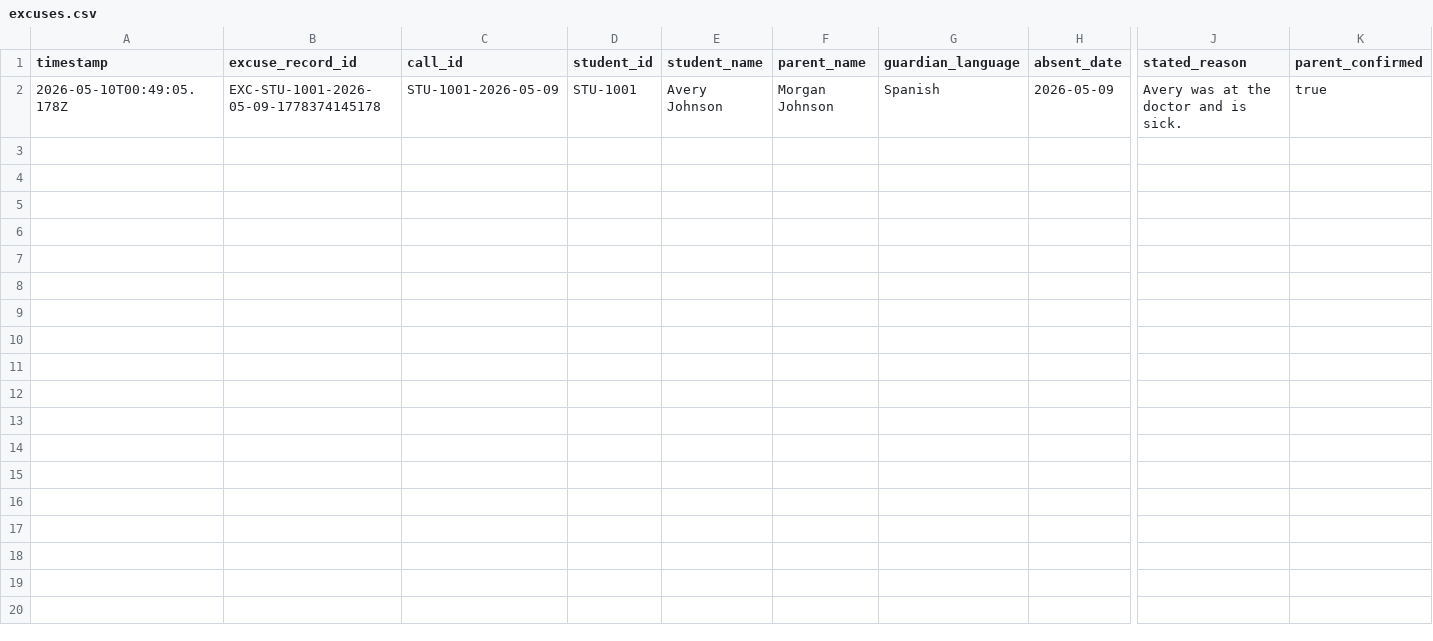
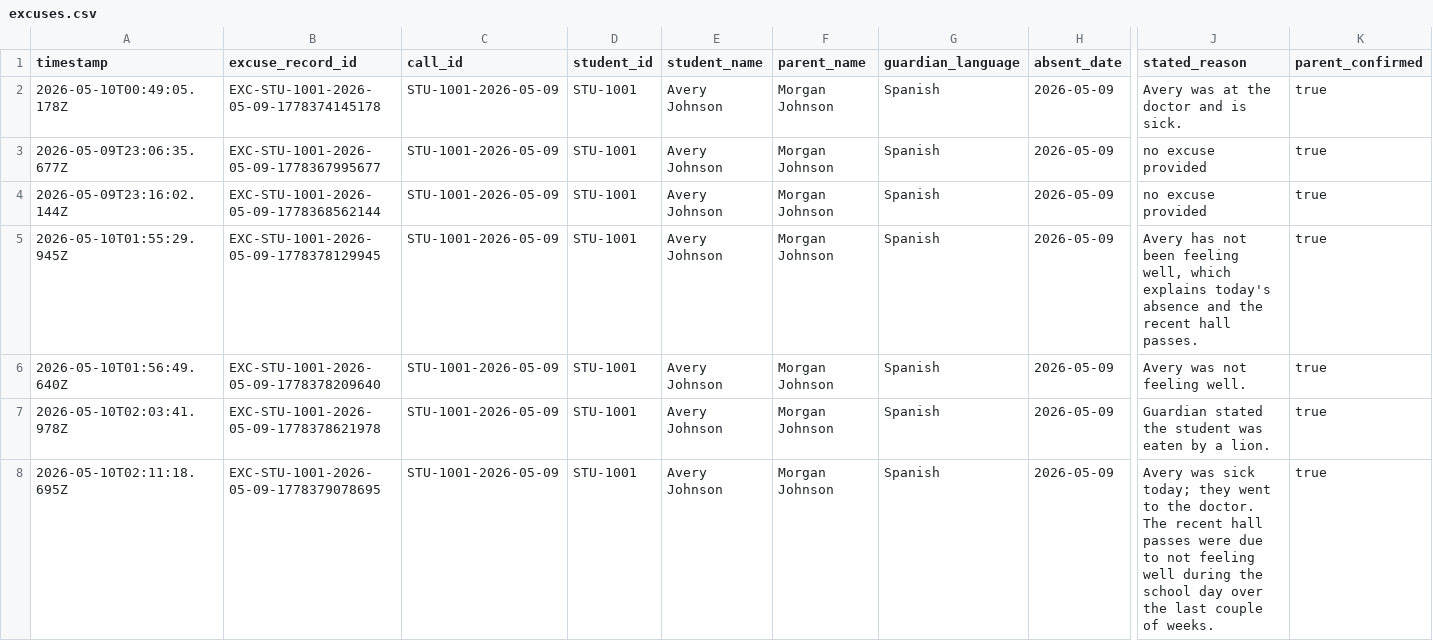
Before and after one commit to gonzalj3/hallPassAttendanceOfficer, a CSV file: outbound-voice-agent/data/output/excuses.csv, drawn as a sheet; only a part is shown, gaps mark what is left out; rows hold the shown columns only; the diff names each change by its address in the sheet, - before the commit and + after, or states it on an @@ line.

Commit message:
Polish Ava voice agent demo

```diff
--- a/outbound-voice-agent/data/output/excuses.csv
+++ b/outbound-voice-agent/data/output/excuses.csv
+row 3: 2026-05-09T23:06:35.677Z | EXC-STU-1001-2026-05-09-1778367995677 | STU-1001-2026-05-09 | STU-1001 | Avery Johnson | Morgan Johnson | Spanish | 2026-05-09 | no excuse provided | true
+row 4: 2026-05-09T23:16:02.144Z | EXC-STU-1001-2026-05-09-1778368562144 | STU-1001-2026-05-09 | STU-1001 | Avery Johnson | Morgan Johnson | Spanish | 2026-05-09 | no excuse provided | true
+row 5: 2026-05-10T01:55:29.945Z | EXC-STU-1001-2026-05-09-1778378129945 | STU-1001-2026-05-09 | STU-1001 | Avery Johnson | Morgan Johnson | Spanish | 2026-05-09 | Avery has not been feeling well, which explains today's absence and the recent hall passes. | true
+row 6: 2026-05-10T01:56:49.640Z | EXC-STU-1001-2026-05-09-1778378209640 | STU-1001-2026-05-09 | STU-1001 | Avery Johnson | Morgan Johnson | Spanish | 2026-05-09 | Avery was not feeling well. | true
+row 7: 2026-05-10T02:03:41.978Z | EXC-STU-1001-2026-05-09-1778378621978 | STU-1001-2026-05-09 | STU-1001 | Avery Johnson | Morgan Johnson | Spanish | 2026-05-09 | Guardian stated the student was eaten by a lion. | true
+row 8: 2026-05-10T02:11:18.695Z | EXC-STU-1001-2026-05-09-1778379078695 | STU-1001-2026-05-09 | STU-1001 | Avery Johnson | Morgan Johnson | Spanish | 2026-05-09 | Avery was sick today; they went to the doctor. The recent hall passes were due to not feeling well during the school day over the last couple of weeks. | true
```
Also changed, not shown: 6 other files.
